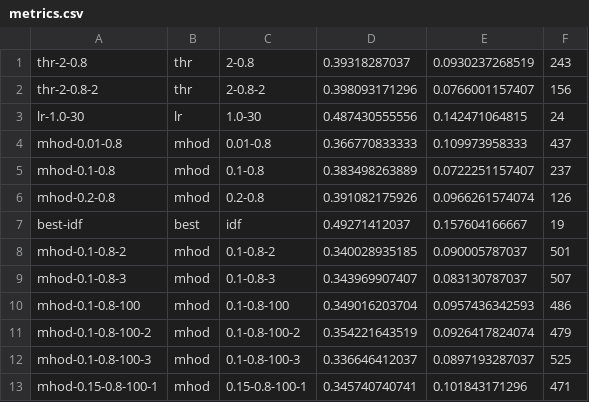
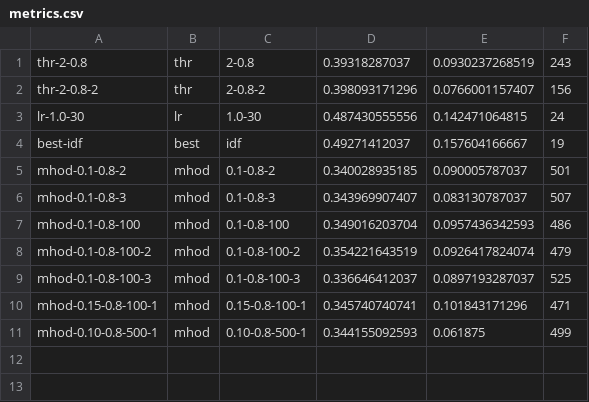
Before and after one commit to beloglazov/ccpe-2014-experiments, a CSV file: results/metrics.csv, drawn as a sheet; removed rows and columns are numbered as before the commit, all else as after; the diff names each change by its address in the sheet, - before the commit and + after, or states it on an @@ line.

Commit message:
Added mhod-0.10-0.8-500 results (known to be erroneous)

```diff
--- a/results/metrics.csv
+++ b/results/metrics.csv
-row 4: mhod-0.01-0.8 | mhod | 0.01-0.8 | 0.366770833333 | 0.109973958333 | 437
-row 5: mhod-0.1-0.8 | mhod | 0.1-0.8 | 0.383498263889 | 0.0722251157407 | 237
-row 6: mhod-0.2-0.8 | mhod | 0.2-0.8 | 0.391082175926 | 0.0966261574074 | 126
+row 11: mhod-0.10-0.8-500-1 | mhod | 0.10-0.8-500-1 | 0.344155092593 | 0.061875 | 499
```
Also changed, not shown: 2 other files.
